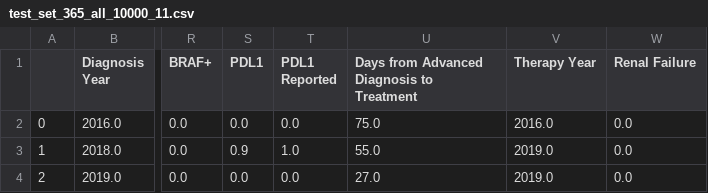
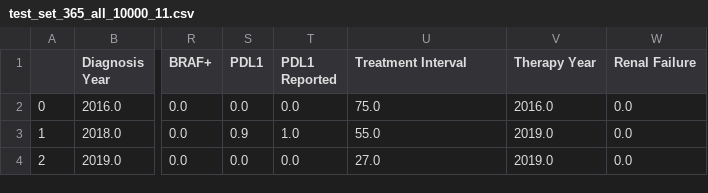
Before and after one commit to vahluw/NSCLC_PDL1_Immunotherapy, a CSV file: NSCLC_updated/test_set_365_all_10000_11.csv, drawn as a sheet; only a part is shown, gaps mark what is left out; the diff names each change by its address in the sheet, - before the commit and + after, or states it on an @@ line.

```diff
--- a/NSCLC_updated/test_set_365_all_10000_11.csv
+++ b/NSCLC_updated/test_set_365_all_10000_11.csv
-U1: Days from Advanced Diagnosis to Treatment
+U1: Treatment Interval
```
Also changed, not shown: 12 other files.
